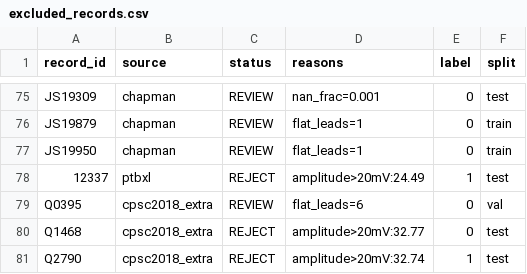
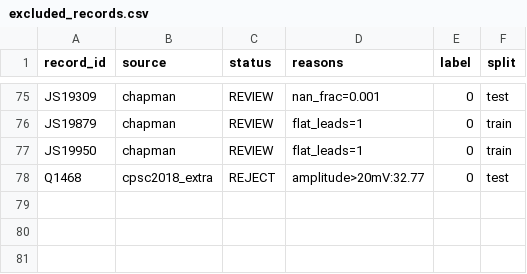
Before and after one commit to DanilkaCrazy/ECG_detection, a CSV file: reports/metrics/af_afl_stage34/excluded_records.csv, drawn as a sheet; only a part is shown, gaps mark what is left out.

```diff
--- a/reports/metrics/af_afl_stage34/excluded_records.csv
+++ b/reports/metrics/af_afl_stage34/excluded_records.csv
@@ -77,5 +77,2 @@ JS19879,chapman,REVIEW,flat_leads=1,0,train
 JS19950,chapman,REVIEW,flat_leads=1,0,train
-12337,ptbxl,REJECT,amplitude>20mV:24.49,1,test
-Q0395,cpsc2018_extra,REVIEW,flat_leads=6,0,val
 Q1468,cpsc2018_extra,REJECT,amplitude>20mV:32.77,0,test
-Q2790,cpsc2018_extra,REJECT,amplitude>20mV:32.74,1,test
```
Also changed, not shown: reports/metrics/af_afl_stage33/full_signal_qc.csv, reports/metrics/af_afl_stage36/stage36_data_integrity.csv, 13 other files.
